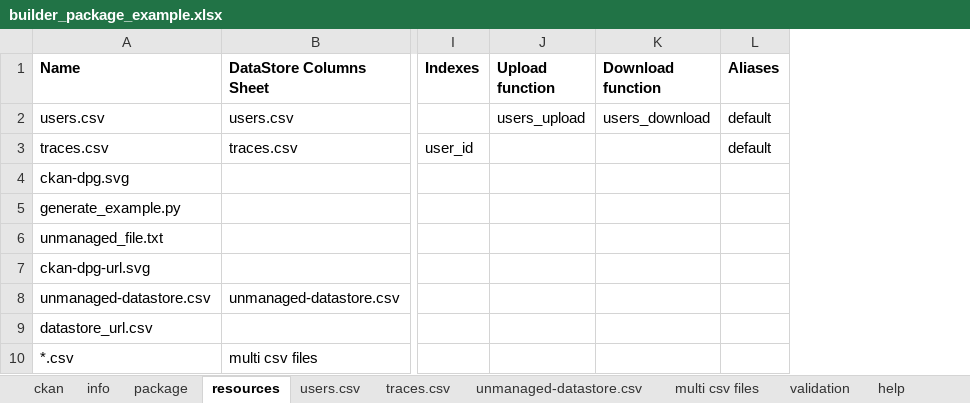
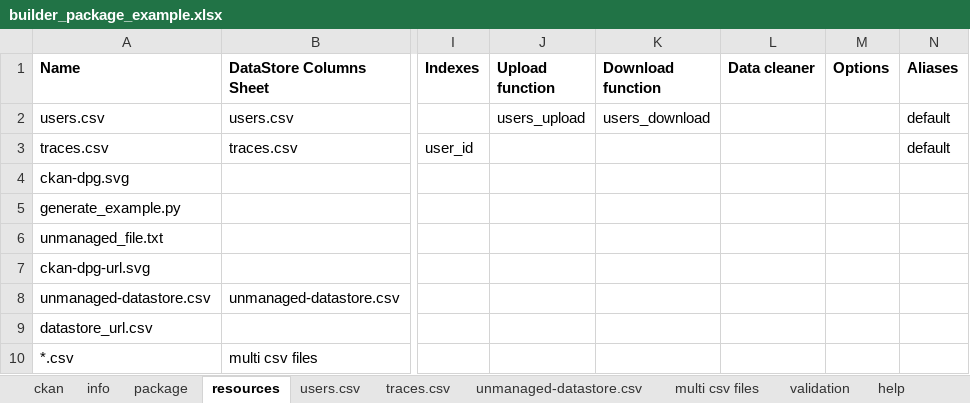
Before and after one commit to Mobidec/ckanapi_harvesters, an Excel workbook: src/ckanapi_harvesters/builder/builder_package_example.xlsx, sheet resources, drawn as a sheet; only a part is shown, gaps mark what is left out; values as stored, in another font and other column widths than the file's, no borders; the diff names each change by its address in the sheet, - before the commit and + after, or states it on an @@ line.

Commit message:
Excel file: added __Data cleaner__ field for DataStore resources

```diff
--- a/src/ckanapi_harvesters/builder/builder_package_example.xlsx (sheet resources)
+++ b/src/ckanapi_harvesters/builder/builder_package_example.xlsx (sheet resources)
+column L (Data cleaner), empty
+column M (Options), empty
```
Also changed, not shown: sheet validation, 8 other files.
